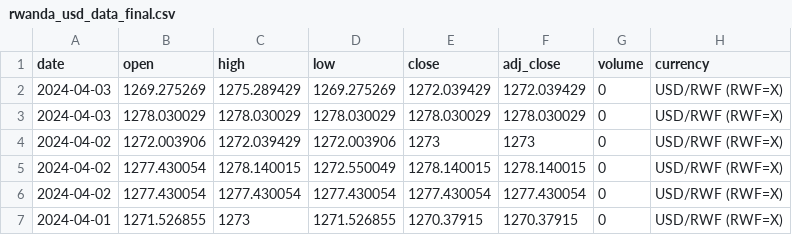
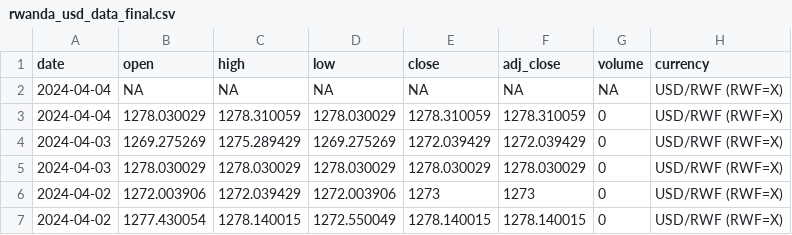
Before and after one commit to Reu-hub/currency, a CSV file: data_processed/rwanda_usd_data_final.csv, drawn as a sheet; only a part is shown; the shorter side is filled out with more unchanged rows; the diff names each change by its address in the sheet, - before the commit and + after, or states it on an @@ line.

```diff
--- a/data_processed/rwanda_usd_data_final.csv
+++ b/data_processed/rwanda_usd_data_final.csv
+row 2: 2024-04-04 | NA | NA | NA | NA | NA | NA | USD/RWF (RWF=X)
+row 3: 2024-04-04 | 1278.030029 | 1278.310059 | 1278.030029 | 1278.310059 | 1278.310059 | 0 | USD/RWF (RWF=X)
```
Also changed, not shown: data_processed/ethiopia_usd_data_final.csv, data_processed/kshs_usd_data_final.csv, 13 other files.
